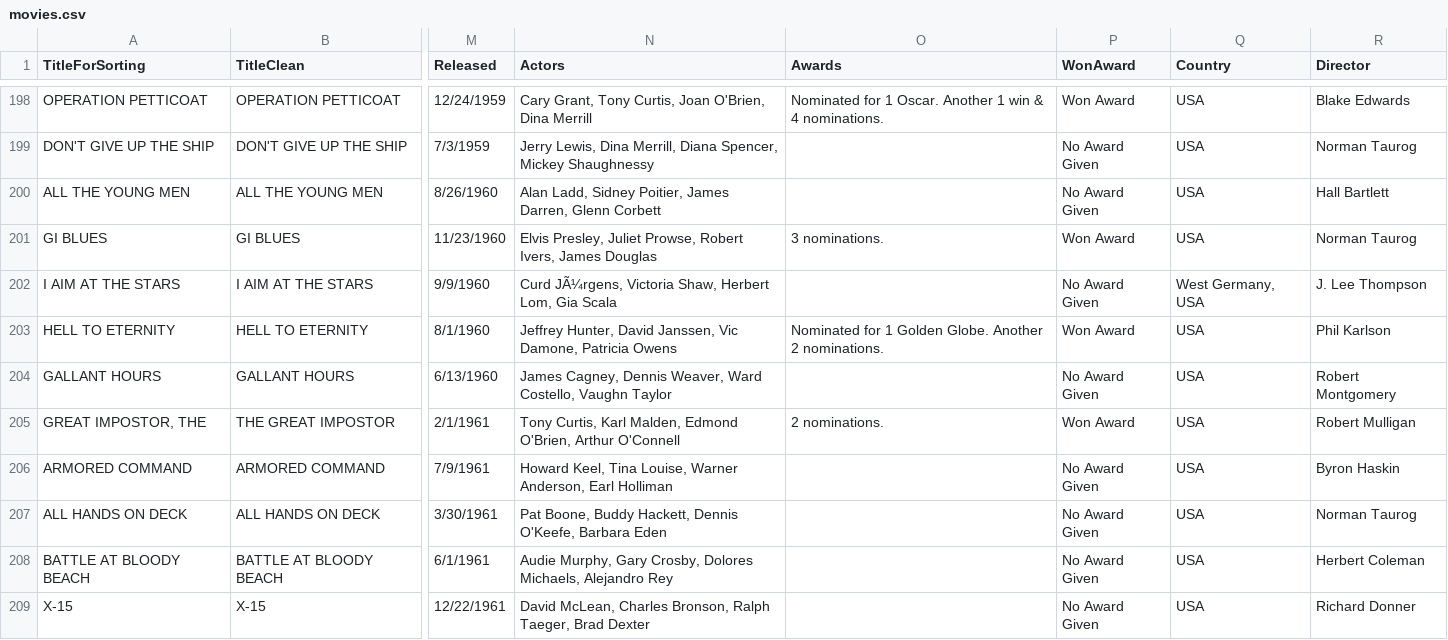
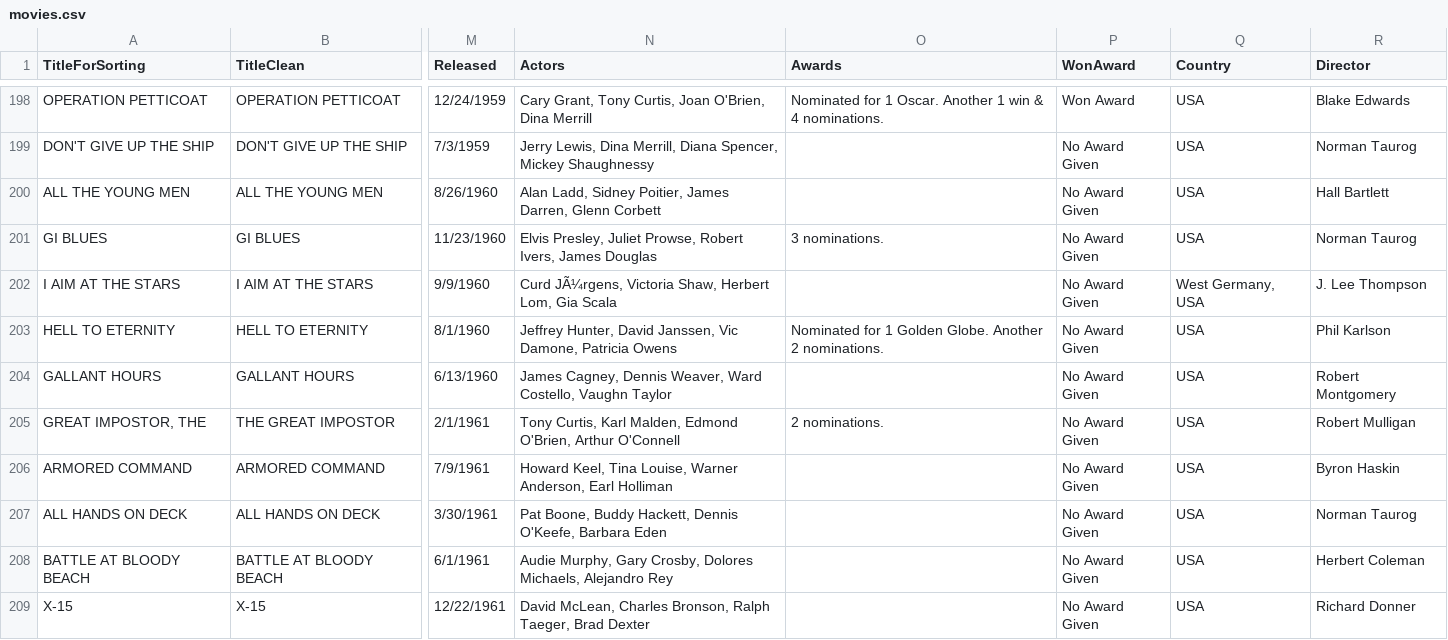
Before and after one commit to koffeeya/military-media, a CSV file: public/movies.csv, drawn as a sheet; only a part is shown, gaps mark what is left out; the diff covers the shown part only; the diff names each change by its address in the sheet, - before the commit and + after, or states it on an @@ line.

Commit message:
changed file for award won lost

```diff
--- a/public/movies.csv
+++ b/public/movies.csv
-P201 (WonAward): Won Award
+P201 (WonAward): No Award Given
-P203 (WonAward): Won Award
+P203 (WonAward): No Award Given
-P205 (WonAward): Won Award
+P205 (WonAward): No Award Given
```
Also changed, not shown: 66 edited cells elsewhere in this file.
